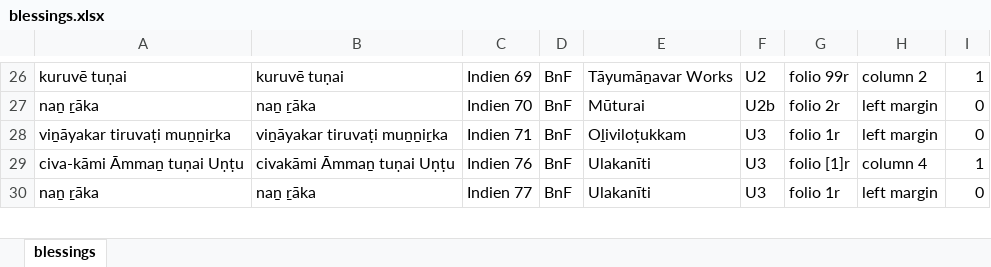
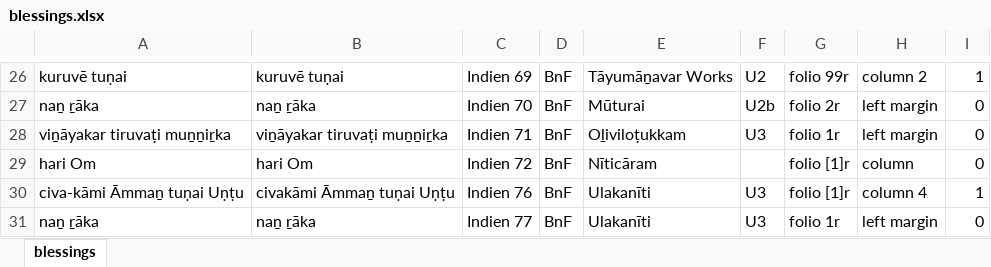
Before and after one commit to TST-Project/paratexts-old, an Excel workbook: blessings.xlsx, sheet blessings, drawn as a sheet; only a part is shown, gaps mark what is left out; values as stored, in another font and other column widths than the file's, no borders; the diff names each change by its address in the sheet, - before the commit and + after, or states it on an @@ line.

```diff
--- a/blessings.xlsx (sheet blessings)
+++ b/blessings.xlsx (sheet blessings)
+row 29: hari Om | hari Om | Indien 72 | BnF | Nīticāram |  | folio [1]r | column | 0
```
Also changed, not shown: 1 other file.
